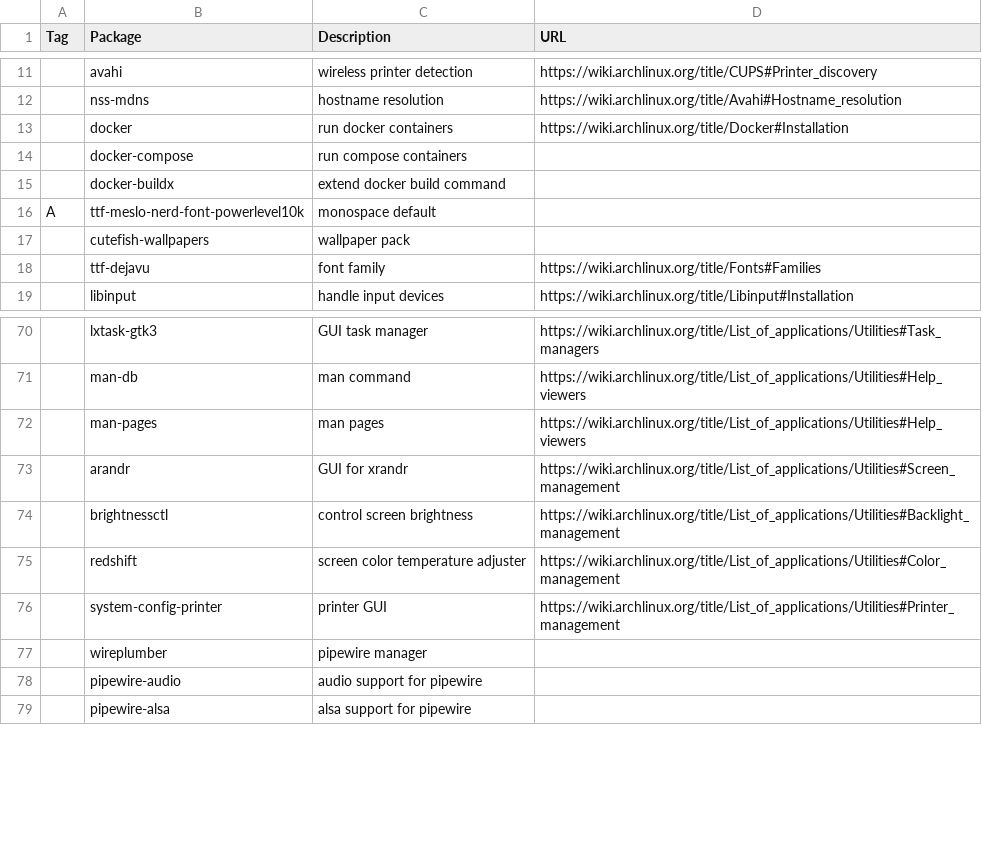
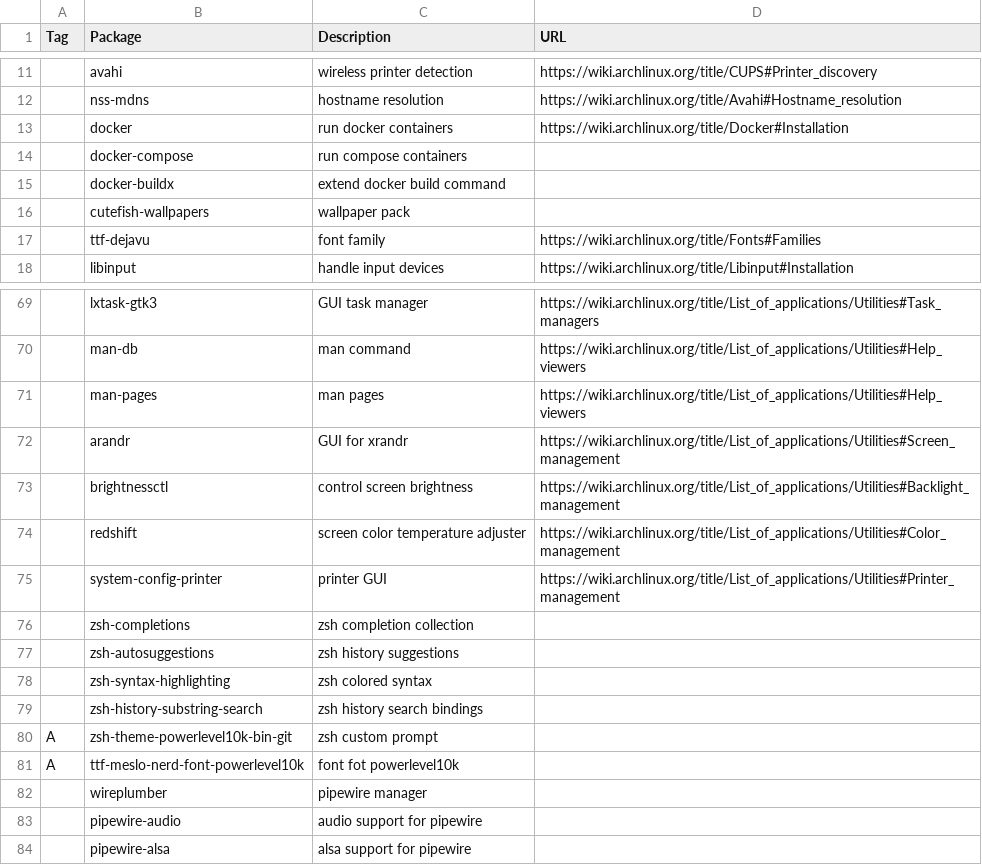
Before and after one commit to shyguyCreate/setup, a CSV file: pkgs.csv, drawn as a sheet; only a part is shown, gaps mark what is left out; removed rows and columns are numbered as before the commit, all else as after; the diff names each change by its address in the sheet, - before the commit and + after, or states it on an @@ line.

Commit message:
feat: add zsh plugins

```diff
--- a/pkgs.csv
+++ b/pkgs.csv
-row 16: A | ttf-meslo-nerd-font-powerlevel10k | monospace default
+row 76:  | zsh-completions | zsh completion collection
+row 77:  | zsh-autosuggestions | zsh history suggestions
+row 78:  | zsh-syntax-highlighting | zsh colored syntax
+row 79:  | zsh-history-substring-search | zsh history search bindings
+row 80: A | zsh-theme-powerlevel10k-bin-git | zsh custom prompt
+row 81: A | ttf-meslo-nerd-font-powerlevel10k | font fot powerlevel10k
```
